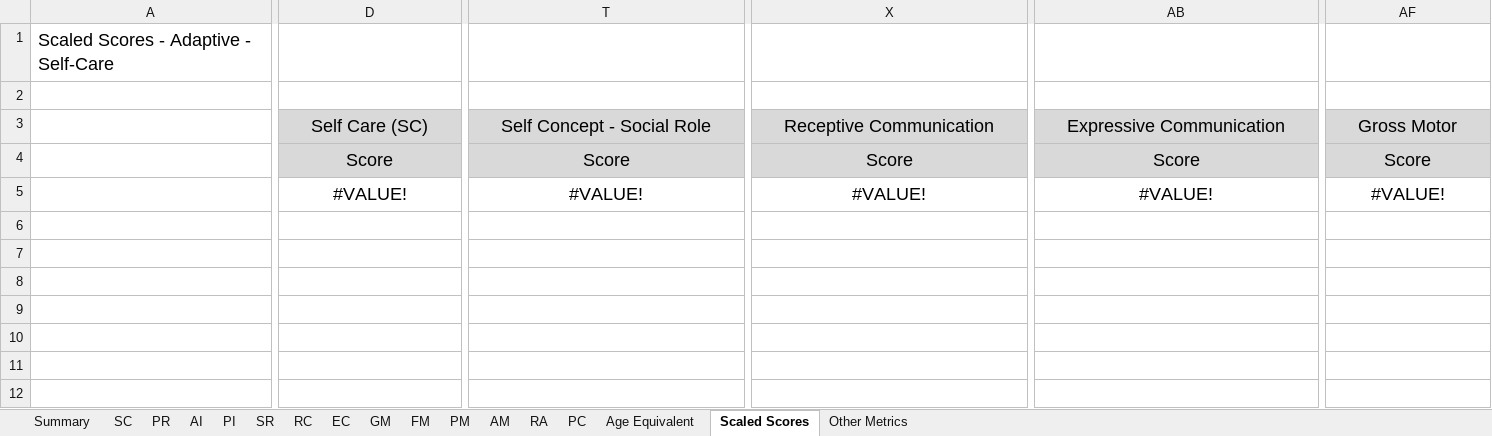
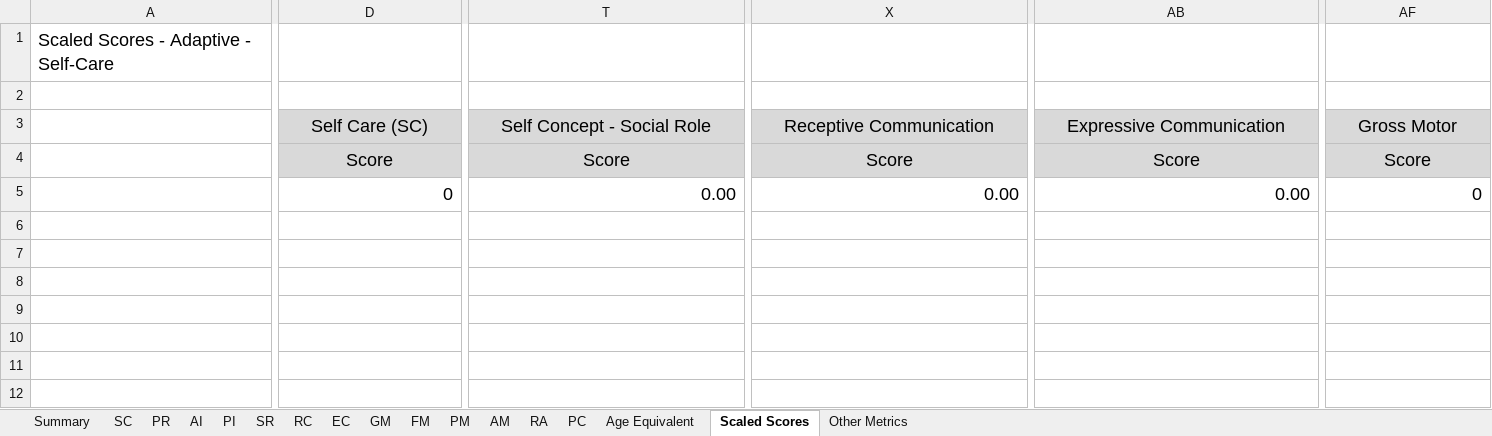
Before and after one commit to gdlabs-1234/batelle, an Excel workbook: battelle.xlsx, sheet Scaled Scores, drawn as a sheet; only a part is shown, gaps mark what is left out; values as stored, in another font and other column widths than the file's, no borders; the diff covers the shown part only; the diff names each change by its address in the sheet, - before the commit and + after, or states it on an @@ line.

```diff
--- a/battelle.xlsx (sheet Scaled Scores)
+++ b/battelle.xlsx (sheet Scaled Scores)
-D5: #VALUE!
+D5: 0
-D5 alignment: center
+D5 alignment: right
-T5: #VALUE!
+T5: 0.00
-T5 alignment: center
+T5 alignment: right
-X5: #VALUE!
+X5: 0.00
-X5 alignment: center
+X5 alignment: right
-AB5: #VALUE!
+AB5: 0.00
-AB5 alignment: center
+AB5 alignment: right
-AF5: #VALUE!
+AF5: 0
-AF5 alignment: center
+AF5 alignment: right
```
Also changed, not shown: 5 edited cells and cell formats elsewhere in this sheet, sheet Summary.
